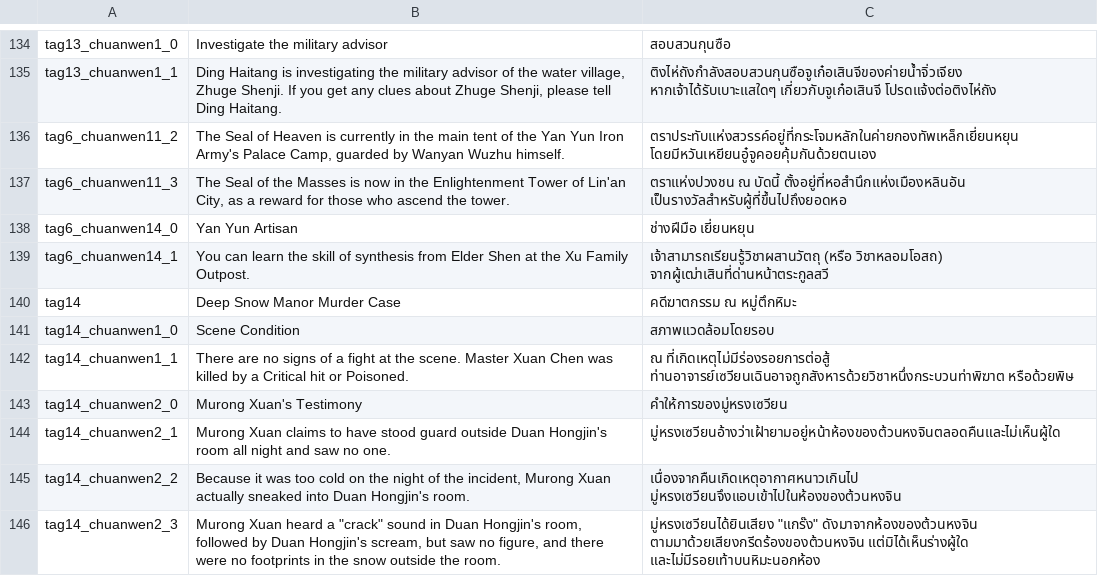
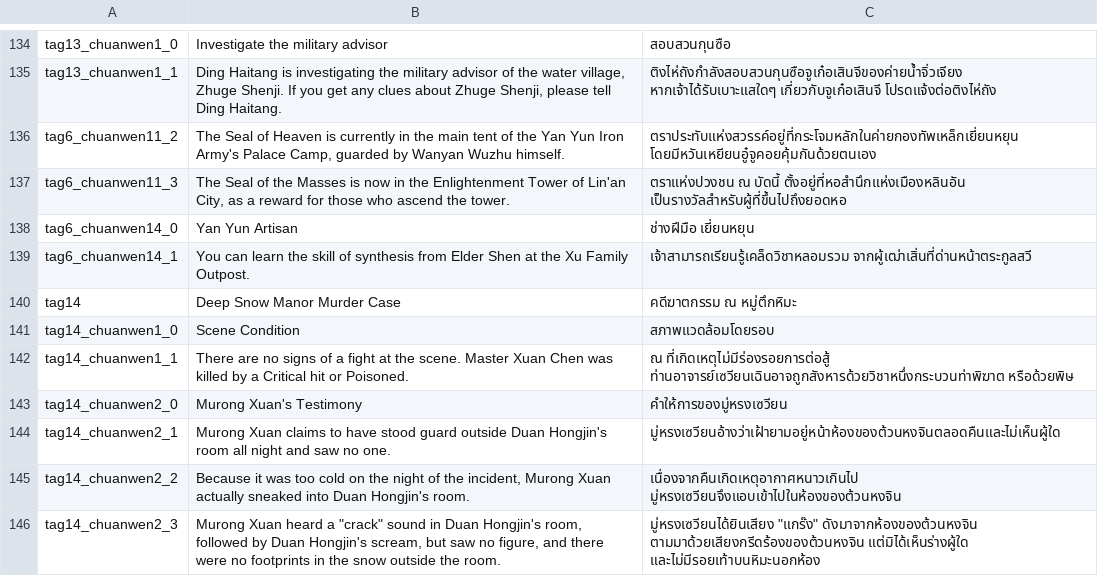
Before and after one commit to 1ookilo/WulinSH-TH, a CSV file: WulinPy/GenerateCSVtoXSLX/csv_input/本地化数据_传闻.csv, drawn as a sheet; only a part is shown, gaps mark what is left out.

```diff
--- a/WulinPy/GenerateCSVtoXSLX/csv_input/本地化数据_传闻.csv
+++ b/WulinPy/GenerateCSVtoXSLX/csv_input/本地化数据_传闻.csv
@@ -138,3 +138,3 @@ tag6_chuanwen11_3,"The Seal of the Masses is now in the Enlightenment Tower of L
 tag6_chuanwen14_0,Yan Yun Artisan,ช่างฝีมือ เยี่ยนหยุน
-tag6_chuanwen14_1,You can learn the skill of synthesis from Elder Shen at the Xu Family Outpost.,เจ้าสามารถเรียนรู้วิชาผสานวัตถุ (หรือ วิชาหลอมโอสถ) จากผู้เฒ่าเสินที่ด่านหน้าตระกูลสวี
+tag6_chuanwen14_1,You can learn the skill of synthesis from Elder Shen at the Xu Family Outpost.,เจ้าสามารถเรียนรู้เคล็ดวิชาหลอมรวม จากผู้เฒ่าเสิ่นที่ด่านหน้าตระกูลสวี
 tag14,Deep Snow Manor Murder Case,คดีฆาตกรรม ณ หมู่ตึกหิมะ
```
Also changed, not shown: WulinPy/GenerateCSVtoXSLX/csv_input/本地化数据_事件.csv, WulinPy/GenerateCSVtoXSLX/csv_input/本地化数据_事件_zq.csv, 7 other files.
